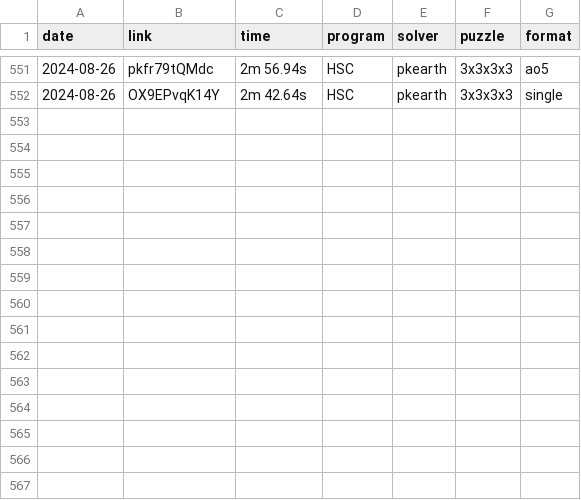
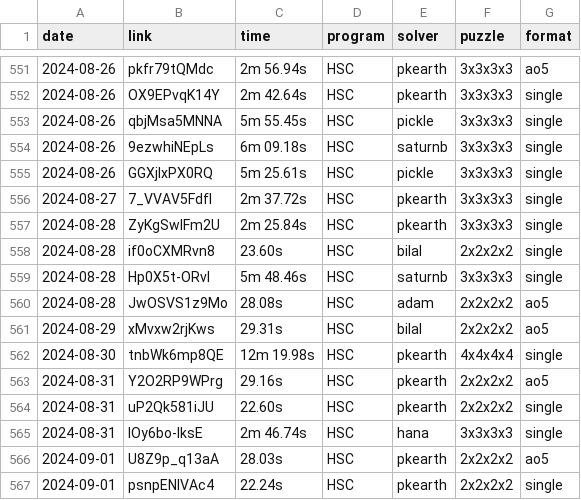
Before and after one commit to Hypercubers/hypercubing.xyz, a CSV file: leaderboards/solves.csv, drawn as a sheet; only a part is shown, gaps mark what is left out; the diff names each change by its address in the sheet, - before the commit and + after, or states it on an @@ line.

Commit message:
Add new solves

```diff
--- a/leaderboards/solves.csv
+++ b/leaderboards/solves.csv
+row 553: 2024-08-26 | qbjMsa5MNNA | 5m 55.45s | HSC | pickle | 3x3x3x3 | single
+row 554: 2024-08-26 | 9ezwhiNEpLs | 6m 09.18s | HSC | saturnb | 3x3x3x3 | single
+row 555: 2024-08-26 | GGXjlxPX0RQ | 5m 25.61s | HSC | pickle | 3x3x3x3 | single
+row 556: 2024-08-27 | 7_VVAV5FdfI | 2m 37.72s | HSC | pkearth | 3x3x3x3 | single
+row 557: 2024-08-28 | ZyKgSwlFm2U | 2m 25.84s | HSC | pkearth | 3x3x3x3 | single
+row 558: 2024-08-28 | if0oCXMRvn8 | 23.60s | HSC | bilal | 2x2x2x2 | single
+row 559: 2024-08-28 | Hp0X5t-ORvI | 5m 48.46s | HSC | saturnb | 3x3x3x3 | single
+row 560: 2024-08-28 | JwOSVS1z9Mo | 28.08s | HSC | adam | 2x2x2x2 | ao5
+row 561: 2024-08-29 | xMvxw2rjKws | 29.31s | HSC | bilal | 2x2x2x2 | ao5
+row 562: 2024-08-30 | tnbWk6mp8QE | 12m 19.98s | HSC | pkearth | 4x4x4x4 | single
+row 563: 2024-08-31 | Y2O2RP9WPrg | 29.16s | HSC | pkearth | 2x2x2x2 | ao5
+row 564: 2024-08-31 | uP2Qk581iJU | 22.60s | HSC | pkearth | 2x2x2x2 | single
+row 565: 2024-08-31 | lOy6bo-IksE | 2m 46.74s | HSC | hana | 3x3x3x3 | single
+row 566: 2024-09-01 | U8Z9p_q13aA | 28.03s | HSC | pkearth | 2x2x2x2 | ao5
+row 567: 2024-09-01 | psnpENIVAc4 | 22.24s | HSC | pkearth | 2x2x2x2 | single
```
